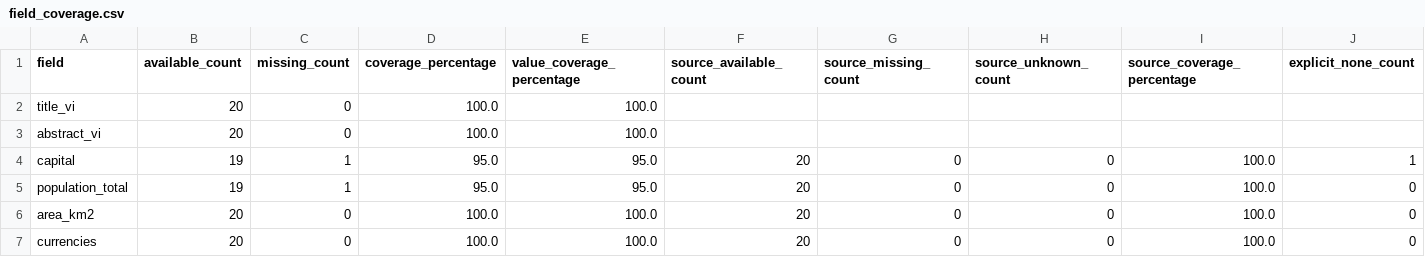
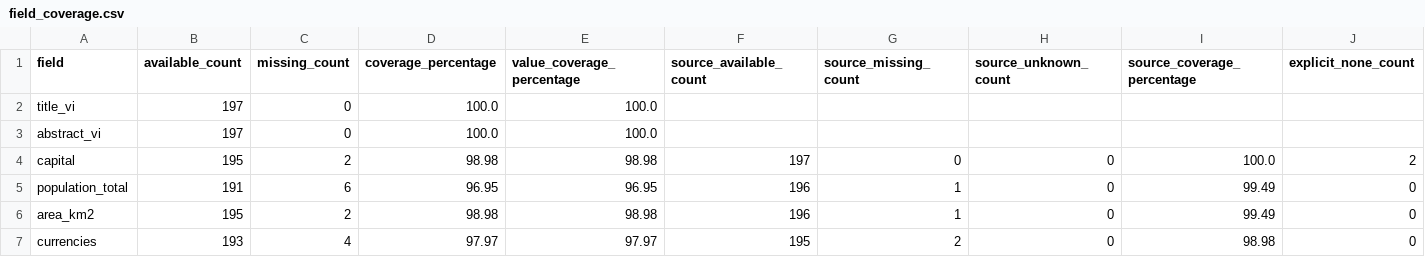
Before and after one commit to Bach-TG/vn-dpedia-country, a CSV file: data/reports/field_coverage.csv, drawn as a sheet; only a part is shown; the diff covers the shown part only.

```diff
--- a/data/reports/field_coverage.csv
+++ b/data/reports/field_coverage.csv
@@ -1,7 +1,7 @@
 field,available_count,missing_count,coverage_percentage,value_coverage_percentage,source_available_count,source_missing_count,source_unknown_count,source_coverage_percentage,explicit_none_count
-title_vi,20,0,100.0,100.0,,,,,
-abstract_vi,20,0,100.0,100.0,,,,,
-capital,19,1,95.0,95.0,20,0,0,100.0,1
-population_total,19,1,95.0,95.0,20,0,0,100.0,0
-area_km2,20,0,100.0,100.0,20,0,0,100.0,0
-currencies,20,0,100.0,100.0,20,0,0,100.0,0
+title_vi,197,0,100.0,100.0,,,,,
+abstract_vi,197,0,100.0,100.0,,,,,
+capital,195,2,98.98,98.98,197,0,0,100.0,2
+population_total,191,6,96.95,96.95,196,1,0,99.49,0
+area_km2,195,2,98.98,98.98,196,1,0,99.49,0
+currencies,193,4,97.97,97.97,195,2,0,98.98,0
```
Also changed, not shown: 17 edited cells elsewhere in this file, data/reports/missing_values.csv, data/reports/normalized_key_collisions.csv, 41 other files.
